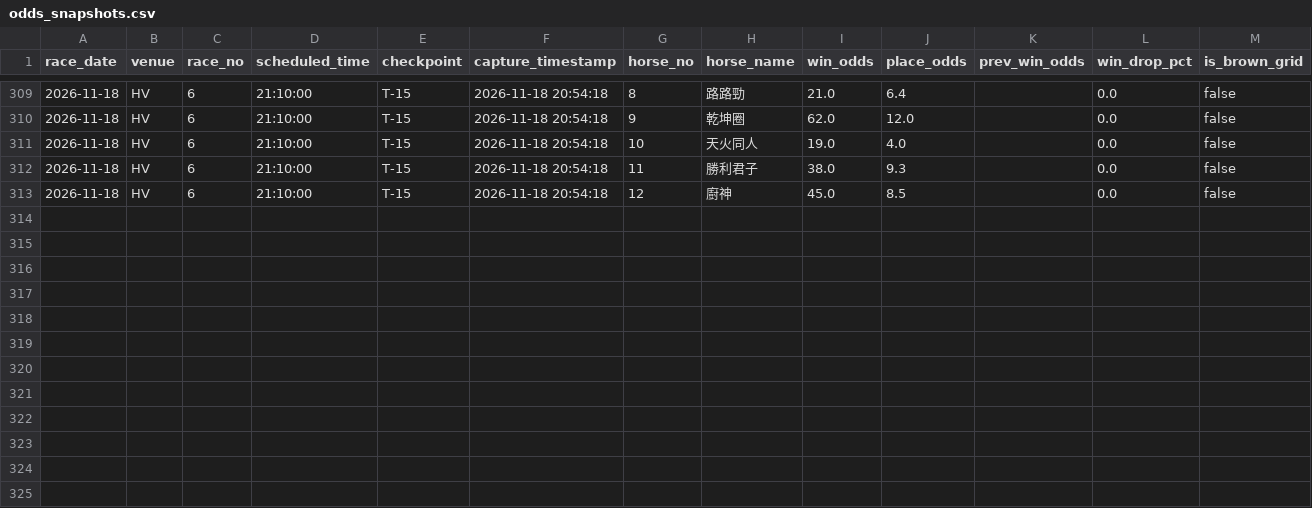
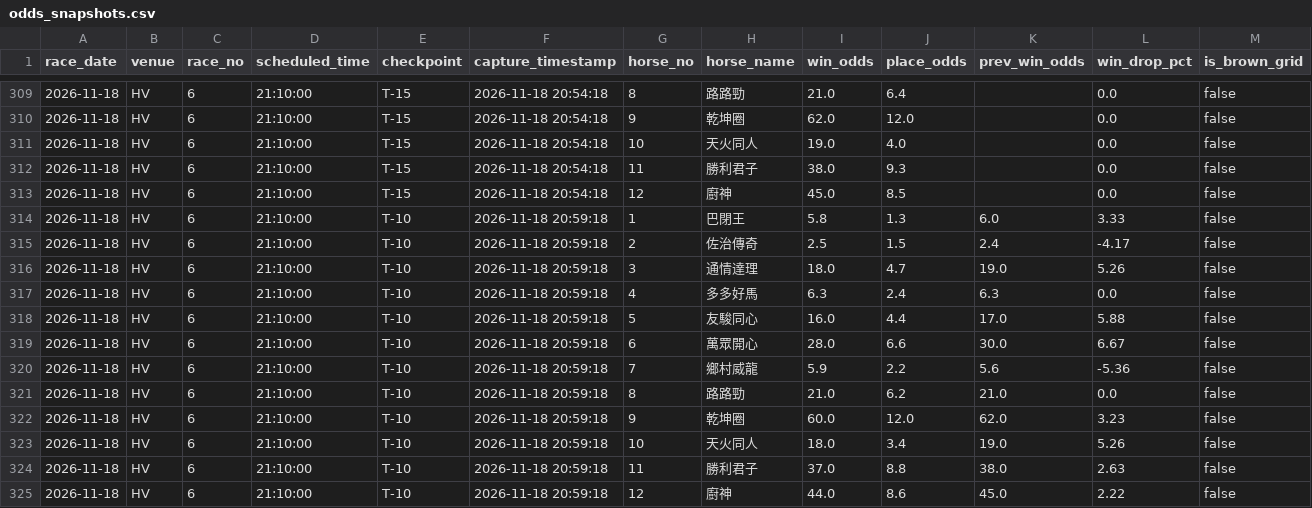
Before and after one commit to readbarapp/jc-strategy, a CSV file: docs/data/odds_snapshots.csv, drawn as a sheet; only a part is shown, gaps mark what is left out; the diff names each change by its address in the sheet, - before the commit and + after, or states it on an @@ line.

```diff
--- a/docs/data/odds_snapshots.csv
+++ b/docs/data/odds_snapshots.csv
+row 314: 2026-11-18 | HV | 6 | 21:10:00 | T-10 | 2026-11-18 20:59:18 | 1 | 巴閉王 | 5.8 | 1.3 | 6.0 | 3.33 | false
+row 315: 2026-11-18 | HV | 6 | 21:10:00 | T-10 | 2026-11-18 20:59:18 | 2 | 佐治傳奇 | 2.5 | 1.5 | 2.4 | -4.17 | false
+row 316: 2026-11-18 | HV | 6 | 21:10:00 | T-10 | 2026-11-18 20:59:18 | 3 | 通情達理 | 18.0 | 4.7 | 19.0 | 5.26 | false
+row 317: 2026-11-18 | HV | 6 | 21:10:00 | T-10 | 2026-11-18 20:59:18 | 4 | 多多好馬 | 6.3 | 2.4 | 6.3 | 0.0 | false
+row 318: 2026-11-18 | HV | 6 | 21:10:00 | T-10 | 2026-11-18 20:59:18 | 5 | 友駿同心 | 16.0 | 4.4 | 17.0 | 5.88 | false
+row 319: 2026-11-18 | HV | 6 | 21:10:00 | T-10 | 2026-11-18 20:59:18 | 6 | 萬眾開心 | 28.0 | 6.6 | 30.0 | 6.67 | false
+row 320: 2026-11-18 | HV | 6 | 21:10:00 | T-10 | 2026-11-18 20:59:18 | 7 | 鄉村威龍 | 5.9 | 2.2 | 5.6 | -5.36 | false
+row 321: 2026-11-18 | HV | 6 | 21:10:00 | T-10 | 2026-11-18 20:59:18 | 8 | 路路勁 | 21.0 | 6.2 | 21.0 | 0.0 | false
+row 322: 2026-11-18 | HV | 6 | 21:10:00 | T-10 | 2026-11-18 20:59:18 | 9 | 乾坤圈 | 60.0 | 12.0 | 62.0 | 3.23 | false
+row 323: 2026-11-18 | HV | 6 | 21:10:00 | T-10 | 2026-11-18 20:59:18 | 10 | 天火同人 | 18.0 | 3.4 | 19.0 | 5.26 | false
+row 324: 2026-11-18 | HV | 6 | 21:10:00 | T-10 | 2026-11-18 20:59:18 | 11 | 勝利君子 | 37.0 | 8.8 | 38.0 | 2.63 | false
+row 325: 2026-11-18 | HV | 6 | 21:10:00 | T-10 | 2026-11-18 20:59:18 | 12 | 廚神 | 44.0 | 8.6 | 45.0 | 2.22 | false
```
Also changed, not shown: data/odds_board.csv, data/odds_snapshots.csv, 9 other files.
